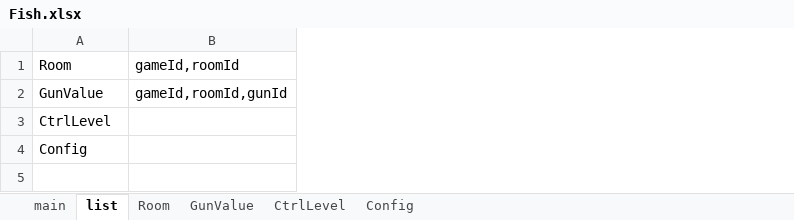
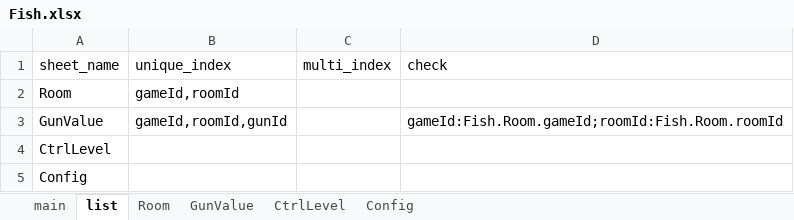
Before and after one commit to yigao/NFShmServer, an Excel workbook: game/Fish/Excel/Fish.xlsx, sheet list, drawn as a sheet; values as stored, in another font and other column widths than the file's, no borders; addresses are those after the commit; the diff names each change by its address in the sheet, - before the commit and + after, or states it on an @@ line.

```diff
--- a/game/Fish/Excel/Fish.xlsx (sheet list)
+++ b/game/Fish/Excel/Fish.xlsx (sheet list)
+column C, empty
+column D, row 3: gameId:Fish.Room.gameId;roomId:Fish.Room.roomId
+row 1: sheet_name | unique_index | multi_index | check
```
Also changed, not shown: sheet Room, 5 other files.
